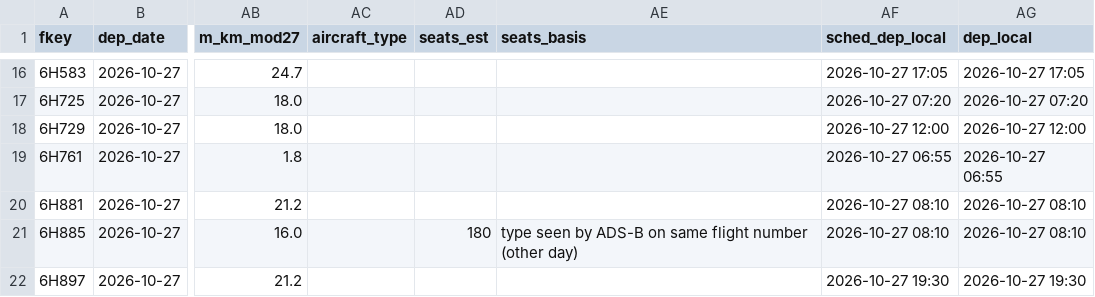
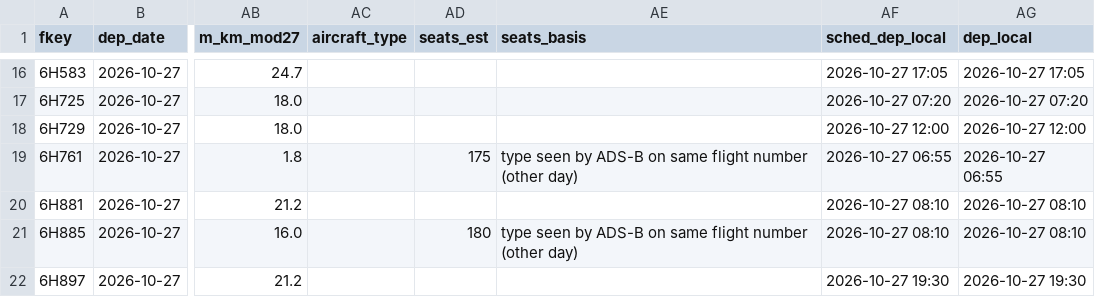
Before and after one commit to mrbugimposter3-ship-it/haramain-flights-live, a CSV file: data/flights/2026-10-27.csv, drawn as a sheet; only a part is shown, gaps mark what is left out; the diff names each change by its address in the sheet, - before the commit and + after, or states it on an @@ line.

```diff
--- a/data/flights/2026-10-27.csv
+++ b/data/flights/2026-10-27.csv
-AD19 (seats_est): (empty)
+AD19 (seats_est): 175
-AE19 (seats_basis): (empty)
+AE19 (seats_basis): type seen by ADS-B on same flight number (other day)
```
Also changed, not shown: data/flights/2026-10-24.csv, data/flights/2026-10-26.csv, 56 other files.
